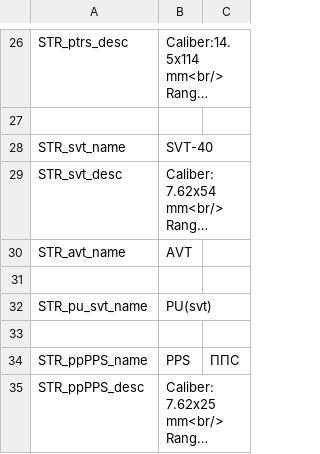
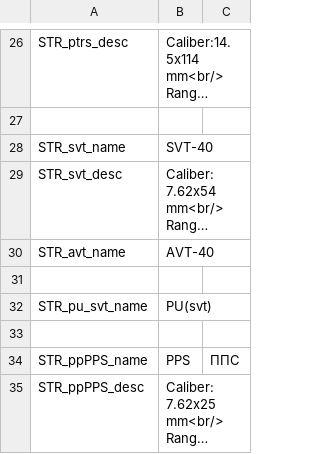
Before and after one commit to Tinter/RusWepPack, a CSV file: wpn_r_f4/Stringtable.csv, drawn as a sheet; only a part is shown, gaps mark what is left out; long unchanged cells end in …; the diff names each change by its address in the sheet, - before the commit and + after, or states it on an @@ line.

```diff
--- a/wpn_r_f4/Stringtable.csv
+++ b/wpn_r_f4/Stringtable.csv
-B30: AVT
+B30: AVT-40
```
Also changed, not shown: wpn_r_f_cnfg/Stringtable.csv, 20 other files.
